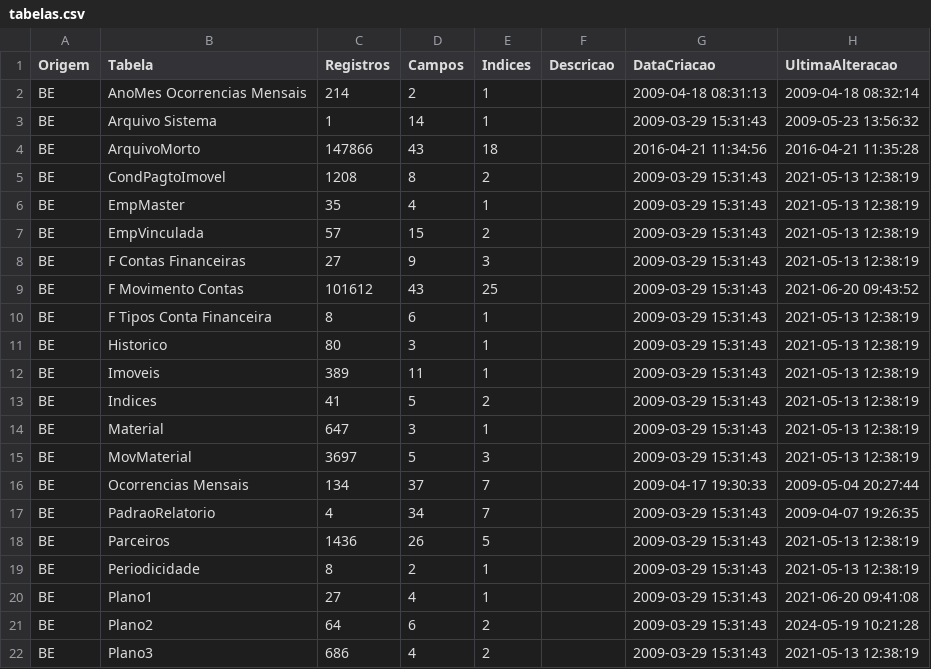
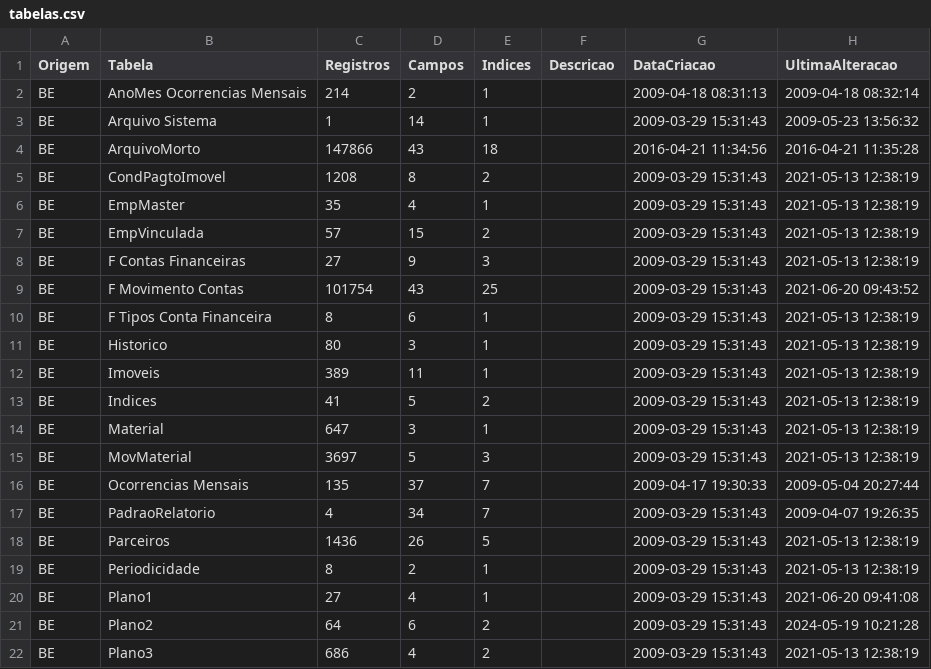
Before and after one commit to celsofreitas62/ConstrutoraCMJ, a CSV file: legado/extracao/tabelas.csv, drawn as a sheet; only a part is shown.

```diff
--- a/legado/extracao/tabelas.csv
+++ b/legado/extracao/tabelas.csv
@@ -8,3 +8,3 @@ BE;EmpVinculada;57;15;2;;2009-03-29 15:31:43;2021-05-13 12:38:19
 BE;F Contas Financeiras;27;9;3;;2009-03-29 15:31:43;2021-05-13 12:38:19
-BE;F Movimento Contas;101612;43;25;;2009-03-29 15:31:43;2021-06-20 09:43:52
+BE;F Movimento Contas;101754;43;25;;2009-03-29 15:31:43;2021-06-20 09:43:52
 BE;F Tipos Conta Financeira;8;6;1;;2009-03-29 15:31:43;2021-05-13 12:38:19
@@ -15,3 +15,3 @@ BE;Material;647;3;1;;2009-03-29 15:31:43;2021-05-13 12:38:19
 BE;MovMaterial;3697;5;3;;2009-03-29 15:31:43;2021-05-13 12:38:19
-BE;Ocorrencias Mensais;134;37;7;;2009-04-17 19:30:33;2009-05-04 20:27:44
+BE;Ocorrencias Mensais;135;37;7;;2009-04-17 19:30:33;2009-05-04 20:27:44
 BE;PadraoRelatorio;4;34;7;;2009-03-29 15:31:43;2009-04-07 19:26:35
```
Also changed, not shown: legado/extracao/objetos.csv, 12 other files.
